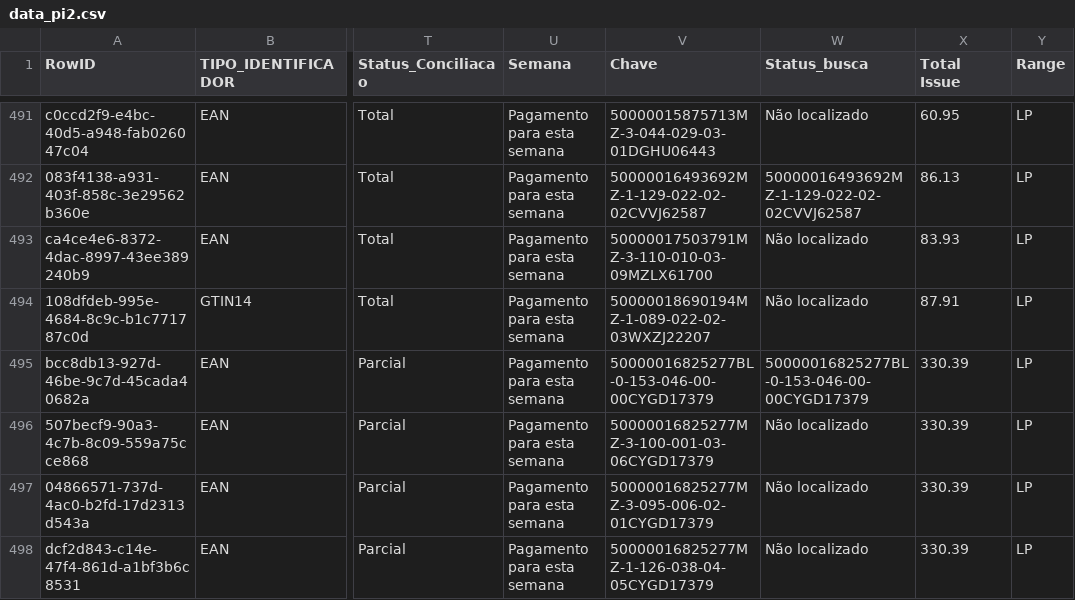
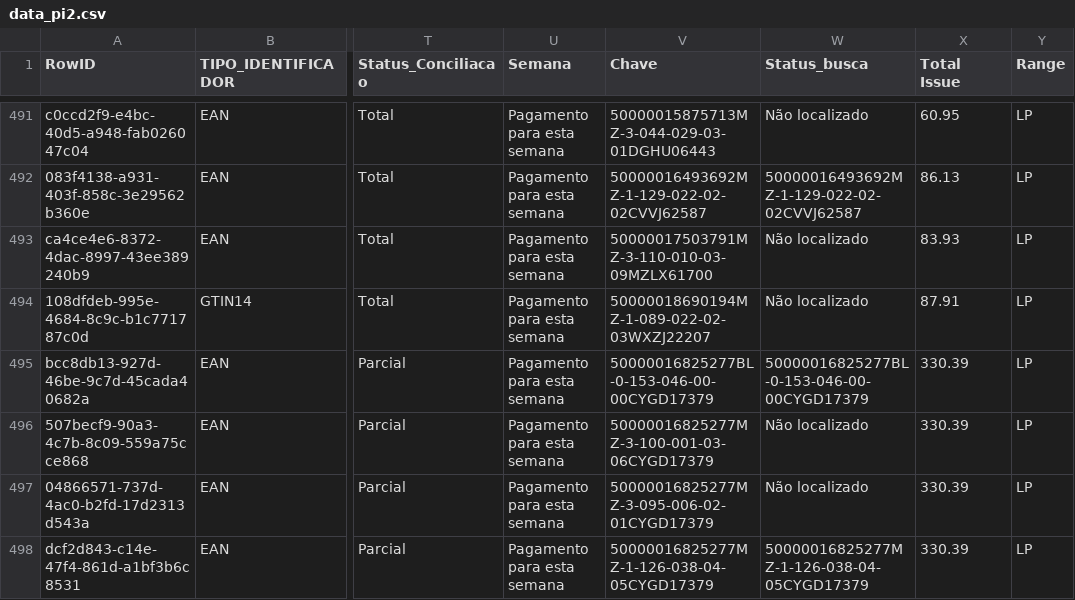
Before and after one commit to ViniciusVauna/ARQUIVOSLP, a CSV file: data_pi2.csv, drawn as a sheet; only a part is shown, gaps mark what is left out; the diff covers the shown part only; the diff names each change by its address in the sheet, - before the commit and + after, or states it on an @@ line.

Commit message:
Auto-update PI2.0 24/04/2026, 19:52:07

```diff
--- a/data_pi2.csv
+++ b/data_pi2.csv
-W498 (Status_busca): Não localizado
+W498 (Status_busca): 50000016825277MZ-1-126-038-04-05CYGD17379
```
Also changed, not shown: 5 edited cells elsewhere in this file.
